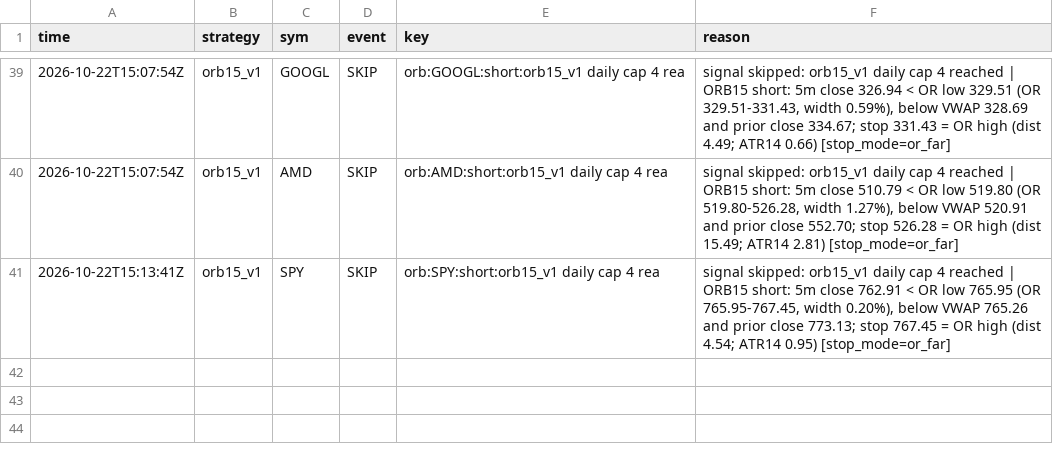
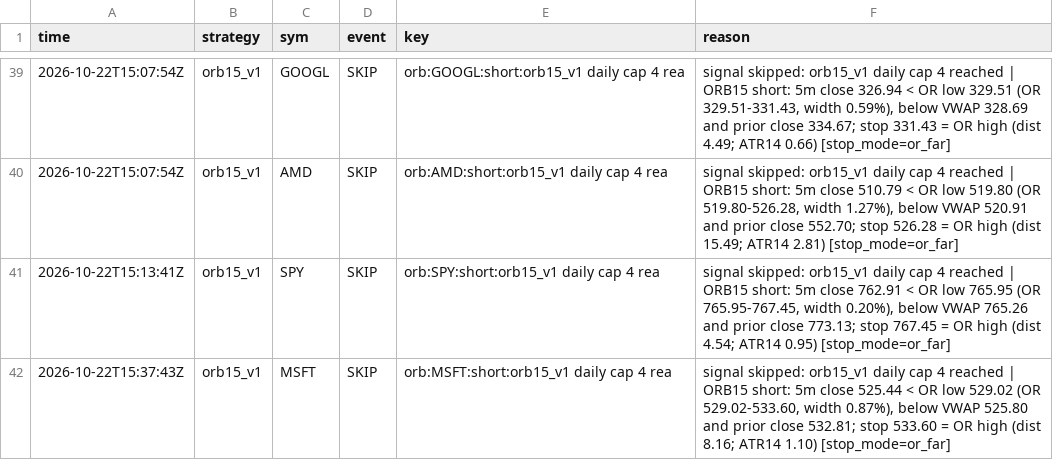
Before and after one commit to northgeorgiacablingco-commits/paper-trading-dashboard, a CSV file: data/stock_signals.csv, drawn as a sheet; only a part is shown, gaps mark what is left out.

```diff
--- a/data/stock_signals.csv
+++ b/data/stock_signals.csv
@@ -41 +41,2 @@ time,strategy,sym,event,key,reason
 2026-10-22T15:13:41Z,orb15_v1,SPY,SKIP,orb:SPY:short:orb15_v1 daily cap 4 rea,"signal skipped: orb15_v1 daily cap 4 reached | ORB15 short: 5m close 762.91 < OR low 765.95 (OR 765.95-767.45, width 0.20%), below VWAP 765.26 and prior close 773.13; stop 767.45 = OR high (dist 4.54; ATR14 0.95) [stop_mode=or_far]"
+2026-10-22T15:37:43Z,orb15_v1,MSFT,SKIP,orb:MSFT:short:orb15_v1 daily cap 4 rea,"signal skipped: orb15_v1 daily cap 4 reached | ORB15 short: 5m close 525.44 < OR low 529.02 (OR 529.02-533.60, width 0.87%), below VWAP 525.80 and prior close 532.81; stop 533.60 = OR high (dist 8.16; ATR14 1.10) [stop_mode=or_far]"
```
Also changed, not shown: 4 other files.
